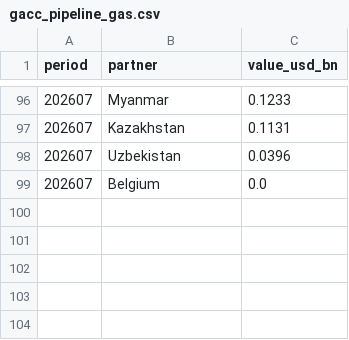
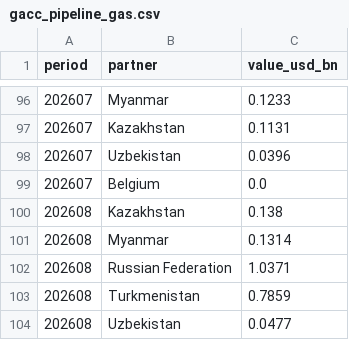
Before and after one commit to DoiEnnoson/china-energy-monitor, a CSV file: data/fuel-imports/gacc_pipeline_gas.csv, drawn as a sheet; only a part is shown, gaps mark what is left out.

```diff
--- a/data/fuel-imports/gacc_pipeline_gas.csv
+++ b/data/fuel-imports/gacc_pipeline_gas.csv
@@ -99 +99,6 @@ period,partner,value_usd_bn
 202607,Belgium,0.0
+202608,Kazakhstan,0.138
+202608,Myanmar,0.1314
+202608,Russian Federation,1.0371
+202608,Turkmenistan,0.7859
+202608,Uzbekistan,0.0477
```
Also changed, not shown: data/fuel-imports/gacc_coal.csv, data/fuel-imports/gacc_crude_oil.csv, 1 other file.
